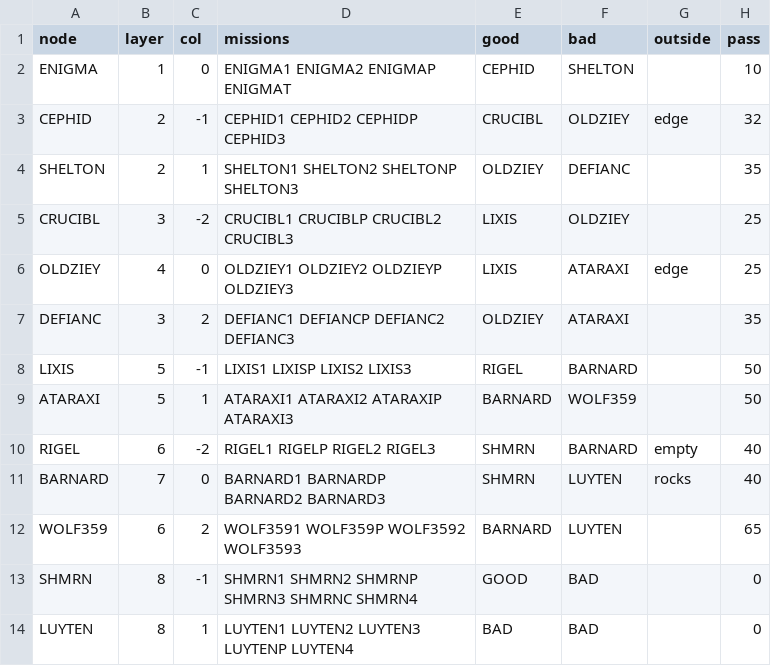
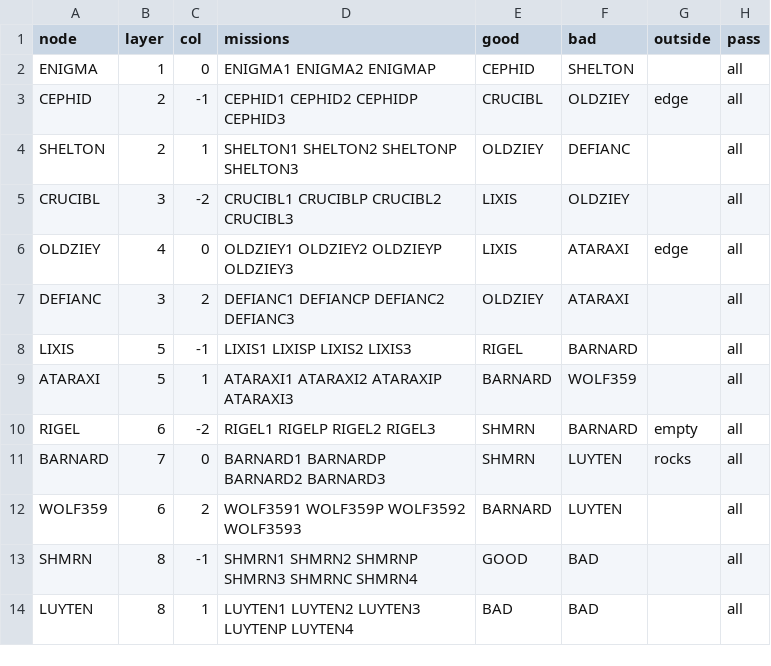
Before and after one commit to fireflyk64/dosbox3d, a CSV file: retrovega/data/campaign.csv, drawn as a sheet.

```diff
--- a/retrovega/data/campaign.csv
+++ b/retrovega/data/campaign.csv
@@ -1,14 +1,14 @@
 node,layer,col,missions,good,bad,outside,pass
-ENIGMA,1,0,ENIGMA1 ENIGMA2 ENIGMAP ENIGMAT,CEPHID,SHELTON,,10
-CEPHID,2,-1,CEPHID1 CEPHID2 CEPHIDP CEPHID3,CRUCIBL,OLDZIEY,edge,32
-SHELTON,2,1,SHELTON1 SHELTON2 SHELTONP SHELTON3,OLDZIEY,DEFIANC,,35
-CRUCIBL,3,-2,CRUCIBL1 CRUCIBLP CRUCIBL2 CRUCIBL3,LIXIS,OLDZIEY,,25
-OLDZIEY,4,0,OLDZIEY1 OLDZIEY2 OLDZIEYP OLDZIEY3,LIXIS,ATARAXI,edge,25
-DEFIANC,3,2,DEFIANC1 DEFIANCP DEFIANC2 DEFIANC3,OLDZIEY,ATARAXI,,35
-LIXIS,5,-1,LIXIS1 LIXISP LIXIS2 LIXIS3,RIGEL,BARNARD,,50
-ATARAXI,5,1,ATARAXI1 ATARAXI2 ATARAXIP ATARAXI3,BARNARD,WOLF359,,50
-RIGEL,6,-2,RIGEL1 RIGELP RIGEL2 RIGEL3,SHMRN,BARNARD,empty,40
-BARNARD,7,0,BARNARD1 BARNARDP BARNARD2 BARNARD3,SHMRN,LUYTEN,rocks,40
-WOLF359,6,2,WOLF3591 WOLF359P WOLF3592 WOLF3593,BARNARD,LUYTEN,,65
-SHMRN,8,-1,SHMRN1 SHMRN2 SHMRNP SHMRN3 SHMRNC SHMRN4,GOOD,BAD,,0
-LUYTEN,8,1,LUYTEN1 LUYTEN2 LUYTEN3 LUYTENP LUYTEN4,BAD,BAD,,0
+ENIGMA,1,0,ENIGMA1 ENIGMA2 ENIGMAP,CEPHID,SHELTON,,all
+CEPHID,2,-1,CEPHID1 CEPHID2 CEPHIDP CEPHID3,CRUCIBL,OLDZIEY,edge,all
+SHELTON,2,1,SHELTON1 SHELTON2 SHELTONP SHELTON3,OLDZIEY,DEFIANC,,all
+CRUCIBL,3,-2,CRUCIBL1 CRUCIBLP CRUCIBL2 CRUCIBL3,LIXIS,OLDZIEY,,all
+OLDZIEY,4,0,OLDZIEY1 OLDZIEY2 OLDZIEYP OLDZIEY3,LIXIS,ATARAXI,edge,all
+DEFIANC,3,2,DEFIANC1 DEFIANCP DEFIANC2 DEFIANC3,OLDZIEY,ATARAXI,,all
+LIXIS,5,-1,LIXIS1 LIXISP LIXIS2 LIXIS3,RIGEL,BARNARD,,all
+ATARAXI,5,1,ATARAXI1 ATARAXI2 ATARAXIP ATARAXI3,BARNARD,WOLF359,,all
+RIGEL,6,-2,RIGEL1 RIGELP RIGEL2 RIGEL3,SHMRN,BARNARD,empty,all
+BARNARD,7,0,BARNARD1 BARNARDP BARNARD2 BARNARD3,SHMRN,LUYTEN,rocks,all
+WOLF359,6,2,WOLF3591 WOLF359P WOLF3592 WOLF3593,BARNARD,LUYTEN,,all
+SHMRN,8,-1,SHMRN1 SHMRN2 SHMRNP SHMRN3 SHMRNC SHMRN4,GOOD,BAD,,all
+LUYTEN,8,1,LUYTEN1 LUYTEN2 LUYTEN3 LUYTENP LUYTEN4,BAD,BAD,,all
```
Also changed, not shown: 11 other files.
